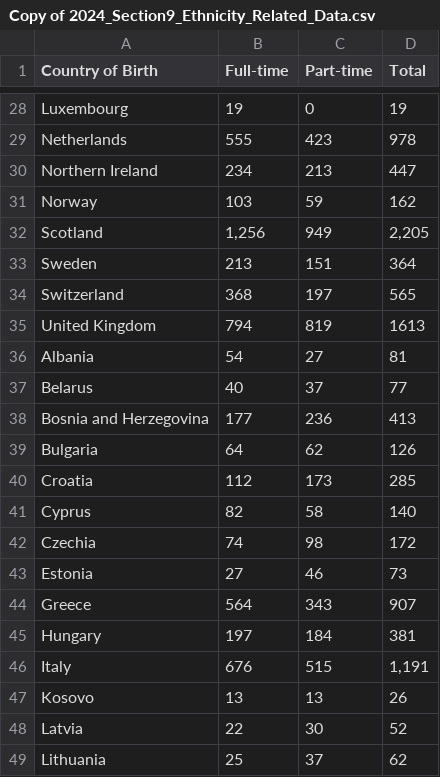
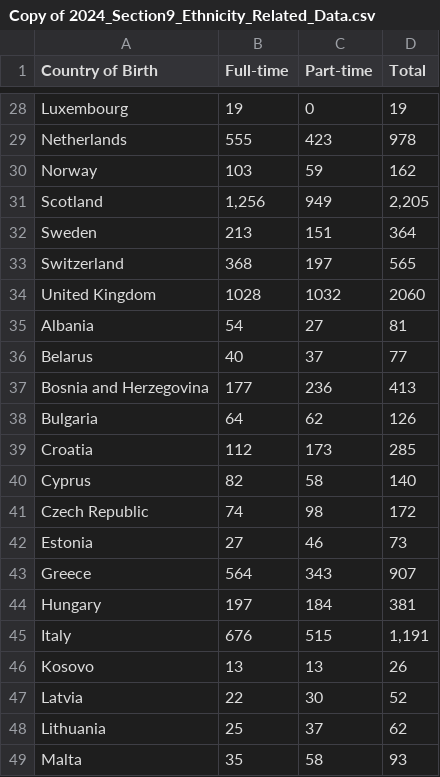
Before and after one commit to ninflo/Data-Visualisation-FIT3179, a CSV file: Copy of 2024_Section9_Ethnicity_Related_Data.csv, drawn as a sheet; only a part is shown, gaps mark what is left out; the shorter side is filled out with more unchanged rows.

Commit message:
changing names

```diff
--- a/Copy of 2024_Section9_Ethnicity_Related_Data.csv
+++ b/Copy of 2024_Section9_Ethnicity_Related_Data.csv
@@ -29,3 +29,2 @@ Luxembourg,19,0,19
 Netherlands,555,423,978
-Northern Ireland,234,213,447
 Norway,103,59,162
@@ -34,3 +33,3 @@ Sweden,213,151,364
 Switzerland,368,197,565
-United Kingdom,794,819,1613
+United Kingdom,1028,1032,2060
 Albania,54,27,81
@@ -41,3 +40,3 @@ Croatia,112,173,285
 Cyprus,82,58,140
-Czechia,74,98,172
+Czech Republic,74,98,172
 Estonia,27,46,73
```
